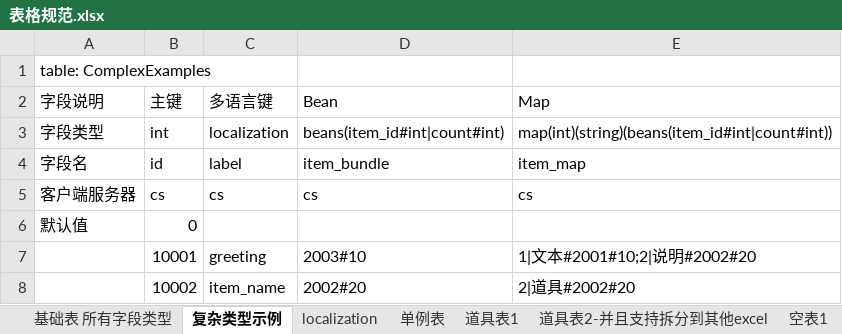
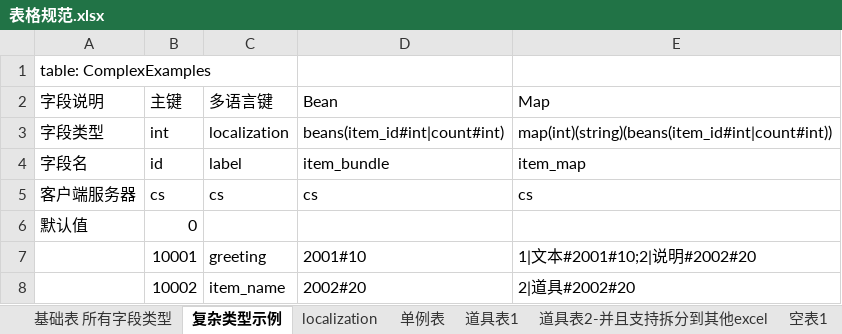
Before and after one commit to THL7756/Game_Tools, an Excel workbook: UnityTableTool/Data/表格规范.xlsx, sheet 复杂类型示例, drawn as a sheet; values as stored, in another font and other column widths than the file's, no borders; the diff names each change by its address in the sheet, - before the commit and + after, or states it on an @@ line.

```diff
--- a/UnityTableTool/Data/表格规范.xlsx (sheet 复杂类型示例)
+++ b/UnityTableTool/Data/表格规范.xlsx (sheet 复杂类型示例)
-D7 (Bean): 2003#10
+D7 (Bean): 2001#10
```
Also changed, not shown: sheet localization, 26 other files.
